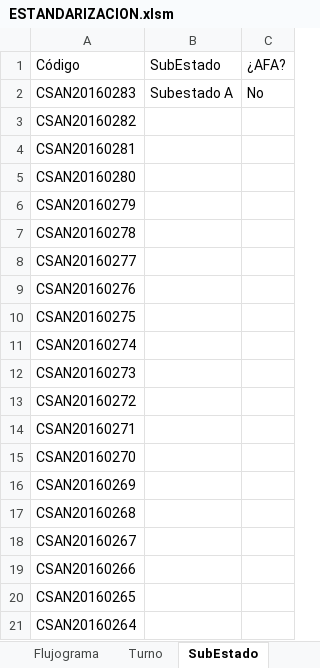
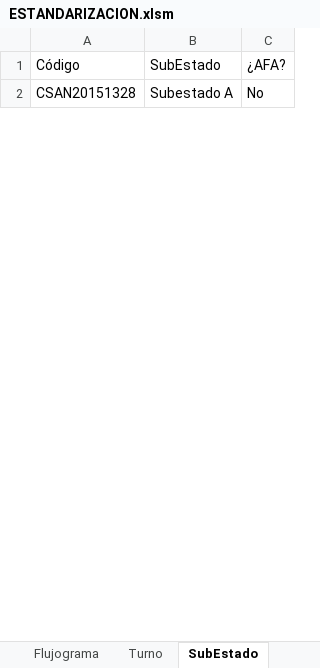
Before and after one commit to mandressp/CSAN, an Excel workbook: ESTANDARIZACION.xlsm, sheet SubEstado, drawn as a sheet; only a part is shown; values as stored, in another font and other column widths than the file's, no borders; removed rows and columns are numbered as before the commit, all else as after; the diff covers the shown part only; the diff names each change by its address in the sheet, - before the commit and + after, or states it on an @@ line.

```diff
--- a/ESTANDARIZACION.xlsm (sheet SubEstado)
+++ b/ESTANDARIZACION.xlsm (sheet SubEstado)
-A2: CSAN20160283
+A2: CSAN20151328
-row 3: CSAN20160282
-row 4: CSAN20160281
-row 5: CSAN20160280
-row 6: CSAN20160279
-row 7: CSAN20160278
-row 8: CSAN20160277
-row 9: CSAN20160276
-row 10: CSAN20160275
-row 11: CSAN20160274
-row 12: CSAN20160273
-row 13: CSAN20160272
-row 14: CSAN20160271
-row 15: CSAN20160270
-row 16: CSAN20160269
-row 17: CSAN20160268
-row 18: CSAN20160267
-row 19: CSAN20160266
-row 20: CSAN20160265
-row 21: CSAN20160264
```
Also changed, not shown: 274 added rows, 255 removed rows and 2 edited cells elsewhere in this sheet, sheet Compendio, sheet Todos los Eventos.
